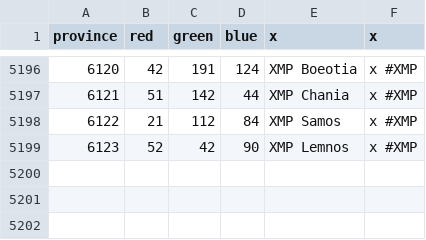
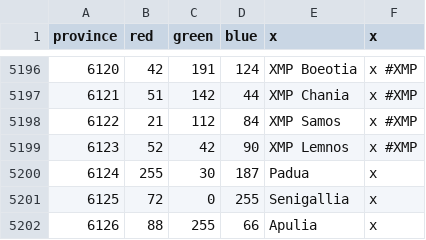
Before and after one commit to smeev653/gecko-v5, a CSV file: map/definition.csv, drawn as a sheet; only a part is shown, gaps mark what is left out.

```diff
--- a/map/definition.csv
+++ b/map/definition.csv
@@ -5199 +5199,4 @@ province;red;green;blue;x;x
 6123;52;42;90;XMP Lemnos;x #XMP
+6124;255;30;187;Padua;x
+6125;72;0;255;Senigallia;x
+6126;88;255;66;Apulia;x
```
Also changed, not shown: 27 other files.
